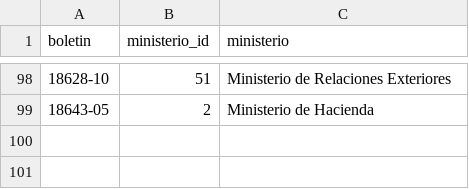
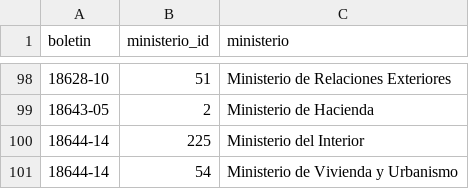
Before and after one commit to mverapol-netizen/conoce-a-tu-parlamentario, a CSV file: data/legislative/2026/project_ministries.csv, drawn as a sheet; only a part is shown, gaps mark what is left out; the diff names each change by its address in the sheet, - before the commit and + after, or states it on an @@ line.

```diff
--- a/data/legislative/2026/project_ministries.csv
+++ b/data/legislative/2026/project_ministries.csv
+row 100: 18644-14 | 225 | Ministerio del Interior
+row 101: 18644-14 | 54 | Ministerio de Vivienda y Urbanismo
```
Also changed, not shown: 3 other files.
